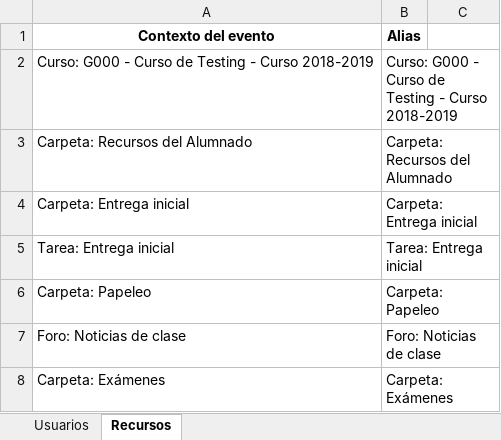
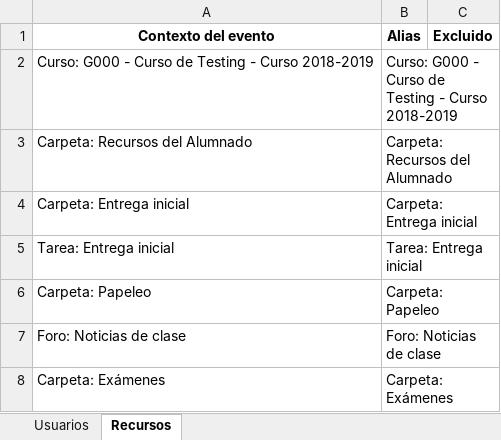
Before and after one commit to brian8sal/LibreriaMoodleAnalisis, an Excel workbook: EjerciciosLog/PrezConfig2.xlsx, sheet Recursos, drawn as a sheet; values as stored, in another font and other column widths than the file's, no borders; the diff names each change by its address in the sheet, - before the commit and + after, or states it on an @@ line.

Commit message:
Añadida columna 'excluido' en la hoja los recursos, así como su funcionalidad. También se han adaptado los ficheros de configuracón de prueba, para evitar problemas en las pruebas unitarias.

```diff
--- a/EjerciciosLog/PrezConfig2.xlsx (sheet Recursos)
+++ b/EjerciciosLog/PrezConfig2.xlsx (sheet Recursos)
-C1: (empty)
+C1: Excluido
```
Also changed, not shown: EjerciciosLog/PrezConfig.xlsx, EjerciciosLog/PrezConfig1.xlsx, 1 other file.
